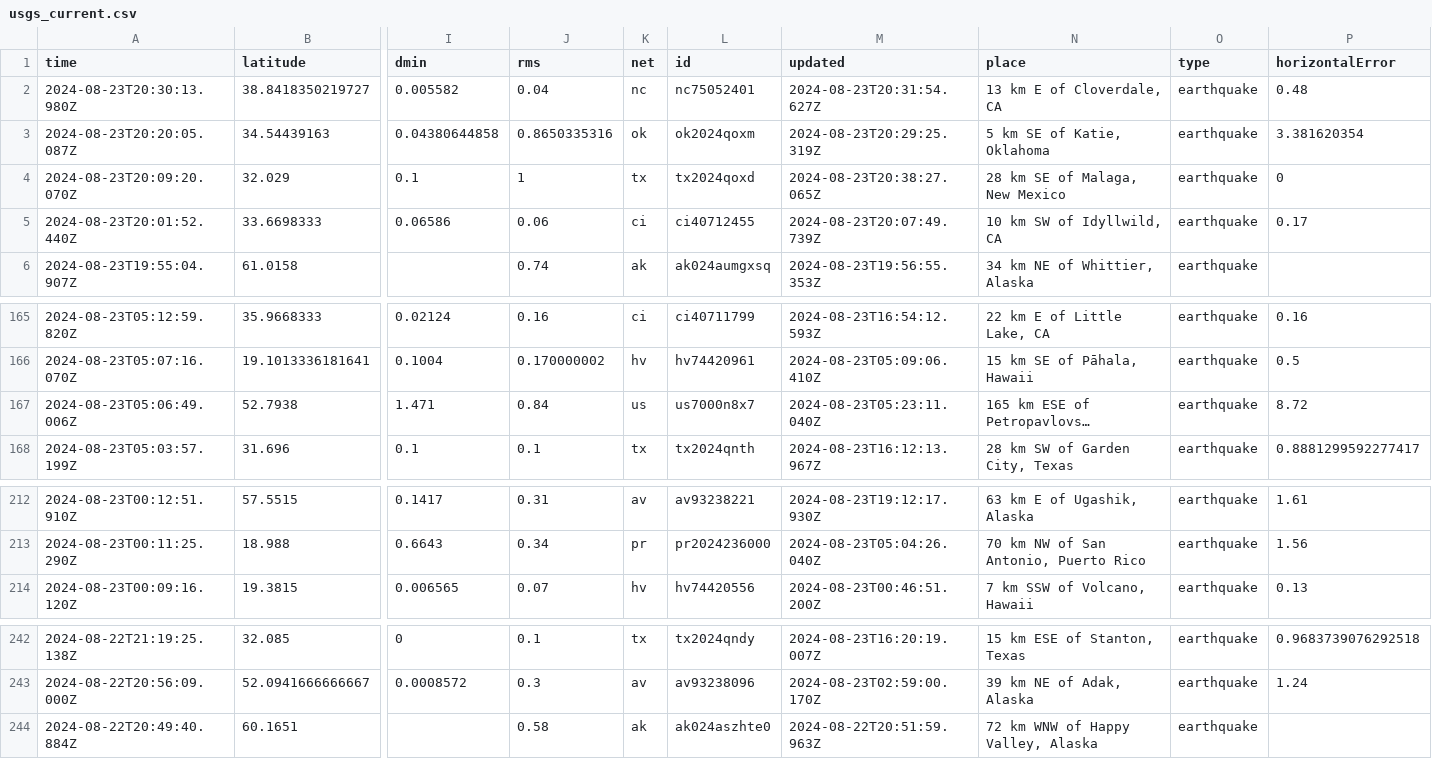
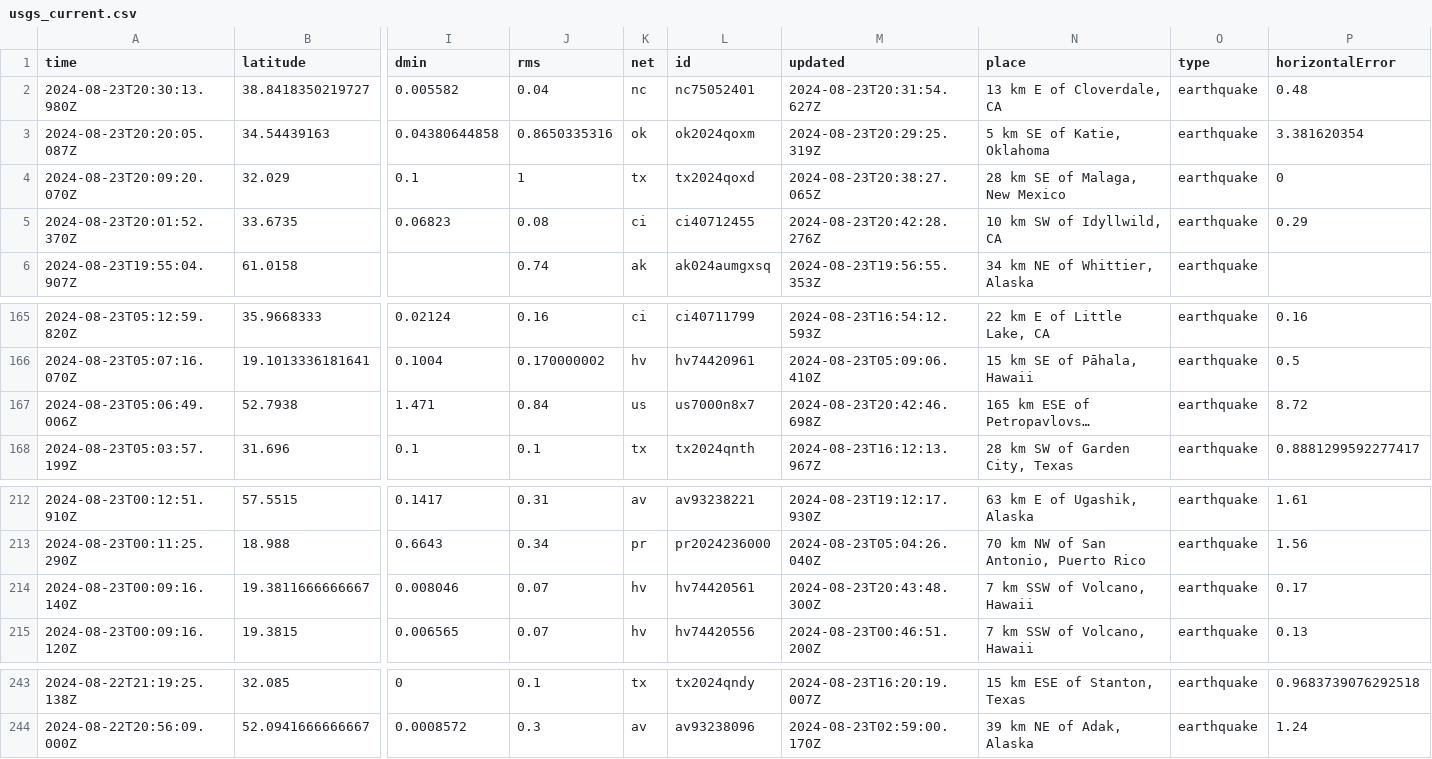
Before and after one commit to abhjtbhrli/nicar22-github-actions, a CSV file: usgs_current.csv, drawn as a sheet; only a part is shown, gaps mark what is left out; long unchanged cells end in …; removed rows and columns are numbered as before the commit, all else as after; rows hold the shown columns only; the diff names each change by its address in the sheet, - before the commit and + after, or states it on an @@ line.

```diff
--- a/usgs_current.csv
+++ b/usgs_current.csv
-row 5: 2024-08-23T20:01:52.440Z | 33.6698333 | 0.06586 | 0.06 | ci | ci40712455 | 2024-08-23T20:07:49.739Z | 10 km SW of Idyllwild, CA | earthquake | 0.17
+row 5: 2024-08-23T20:01:52.370Z | 33.6735 | 0.06823 | 0.08 | ci | ci40712455 | 2024-08-23T20:42:28.276Z | 10 km SW of Idyllwild, CA | earthquake | 0.29
-M167 (updated): 2024-08-23T05:23:11.040Z
+M167 (updated): 2024-08-23T20:42:46.698Z
+row 214: 2024-08-23T00:09:16.140Z | 19.3811666666667 | 0.008046 | 0.07 | hv | hv74420561 | 2024-08-23T20:43:48.300Z | 7 km SSW of Volcano, Hawaii | earthquake | 0.17
-row 244: 2024-08-22T20:49:40.884Z | 60.1651 |  | 0.58 | ak | ak024aszhte0 | 2024-08-22T20:51:59.963Z | 72 km WNW of Happy Valley, Alaska | earthquake
```
Also changed, not shown: 1 other file.
